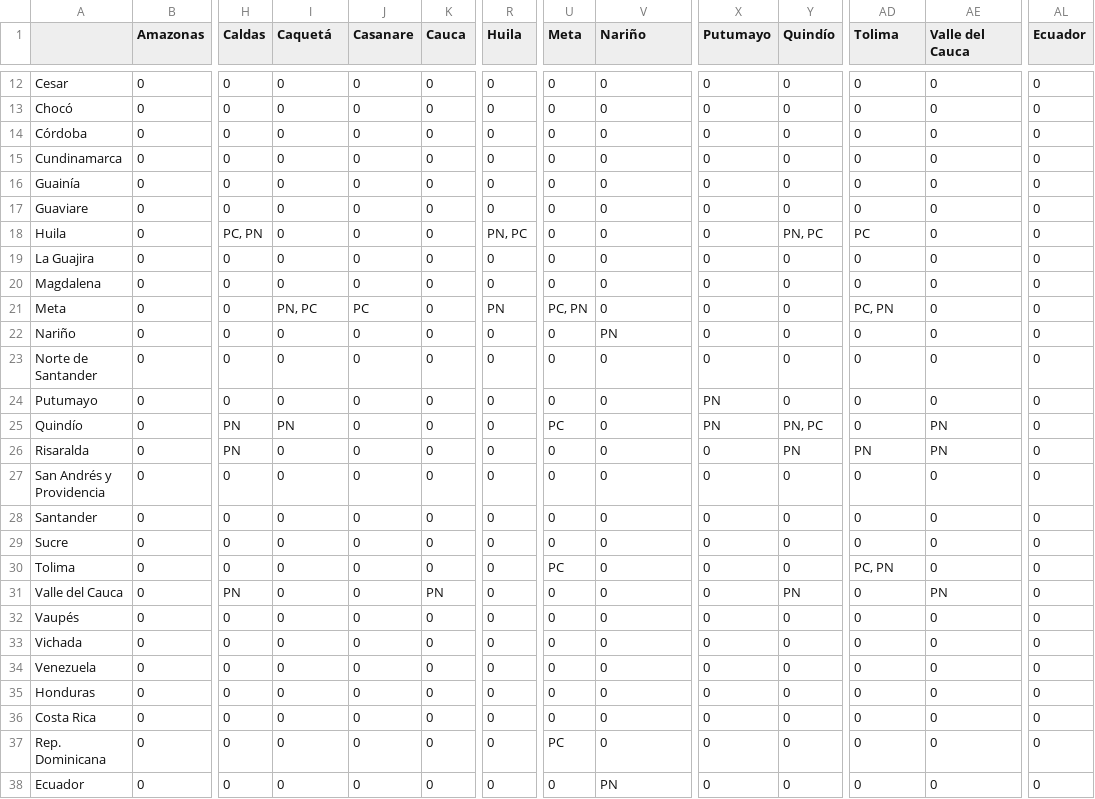
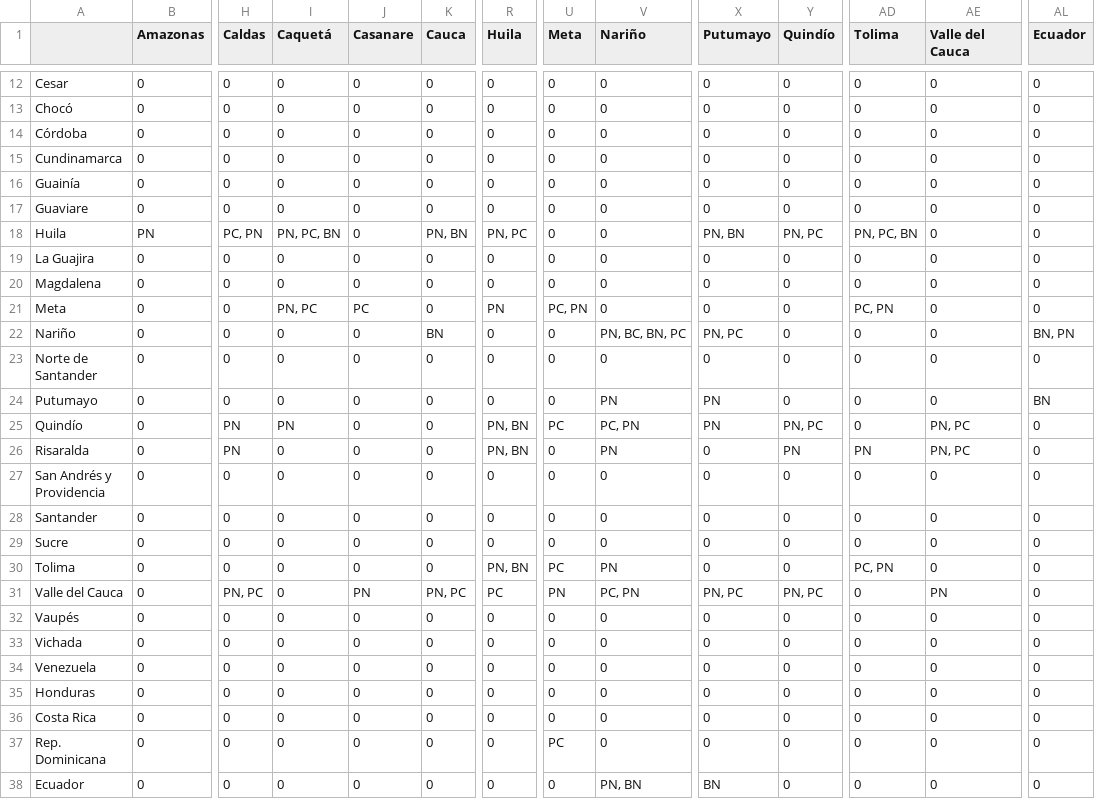
Before and after one commit to jrobledob/R2M_Colombia_banana_and_plantain, a CSV file: Data/DATA_MAP_Network_of_Planting_Material_2023_12_08.csv, drawn as a sheet; only a part is shown, gaps mark what is left out; the diff covers the shown part only; the diff names each change by its address in the sheet, - before the commit and + after, or states it on an @@ line.

```diff
--- a/Data/DATA_MAP_Network_of_Planting_Material_2023_12_08.csv
+++ b/Data/DATA_MAP_Network_of_Planting_Material_2023_12_08.csv
-B18 (Amazonas): 0
+B18 (Amazonas): PN
-I18 (Caquetá): 0
+I18 (Caquetá): PN, PC, BN
-K18 (Cauca): 0
+K18 (Cauca): PN, BN
-X18 (Putumayo): 0
+X18 (Putumayo): PN, BN
-AD18 (Tolima): PC
+AD18 (Tolima): PN, PC, BN
-K22 (Cauca): 0
+K22 (Cauca): BN
-V22 (Nariño): PN
+V22 (Nariño): PN, BC, BN, PC
-X22 (Putumayo): 0
+X22 (Putumayo): PN, PC
-AL22 (Ecuador): 0
+AL22 (Ecuador): BN, PN
-V24 (Nariño): 0
+V24 (Nariño): PN
-AL24 (Ecuador): 0
+AL24 (Ecuador): BN
-R25:R26 (Huila): 0
+R25:R26 (Huila): PN, BN
-V25 (Nariño): 0
+V25 (Nariño): PC, PN
-AE25:AE26 (Valle del Cauca): PN
+AE25:AE26 (Valle del Cauca): PN, PC
-V26 (Nariño): 0
+V26 (Nariño): PN
-R30 (Huila): 0
+R30 (Huila): PN, BN
-V30 (Nariño): 0
+V30 (Nariño): PN
-H31 (Caldas): PN
+H31 (Caldas): PN, PC
-J31 (Casanare): 0
+J31 (Casanare): PN
-K31 (Cauca): PN
+K31 (Cauca): PN, PC
-R31 (Huila): 0
+R31 (Huila): PC
-U31 (Meta): 0
+U31 (Meta): PN
-V31 (Nariño): 0
+V31 (Nariño): PC, PN
-X31 (Putumayo): 0
+X31 (Putumayo): PN, PC
-Y31 (Quindío): PN
+Y31 (Quindío): PN, PC
-V38 (Nariño): PN
+V38 (Nariño): PN, BN
-X38 (Putumayo): 0
+X38 (Putumayo): BN
```
Also changed, not shown: 14 edited cells elsewhere in this file, Data/DATA_MAP_Network_Human_Movement_2023_12_08.csv.
